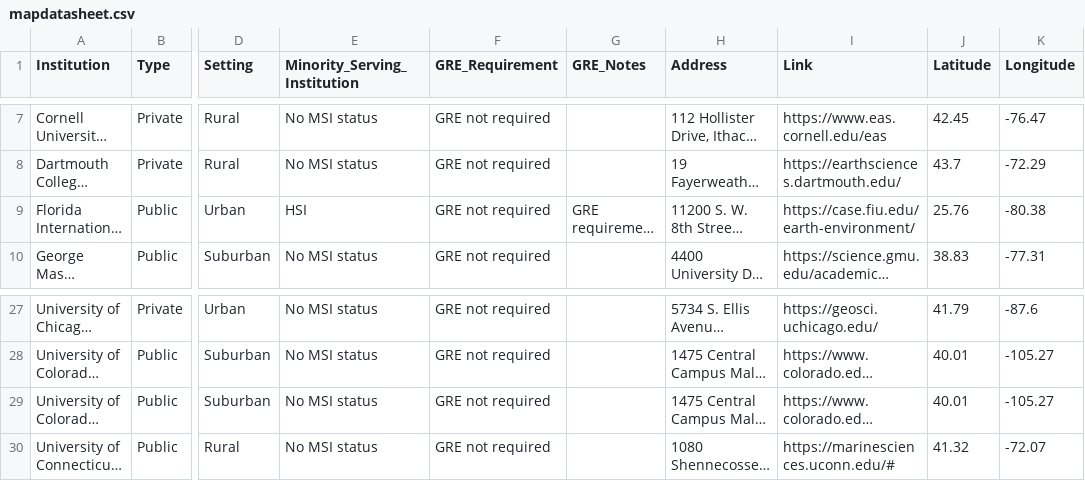
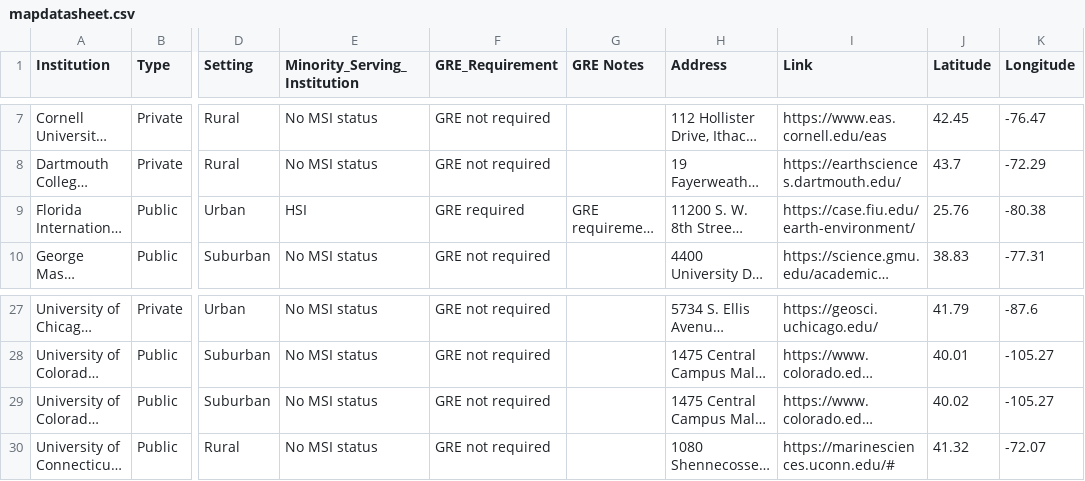
Before and after one commit to BridgeAGU/PartnerMap, a CSV file: mapdatasheet.csv, drawn as a sheet; only a part is shown, gaps mark what is left out; long unchanged cells end in …; the diff names each change by its address in the sheet, - before the commit and + after, or states it on an @@ line.

Commit message:
Add files via upload

```diff
--- a/mapdatasheet.csv
+++ b/mapdatasheet.csv
-G1: GRE_Notes
+G1: GRE Notes
-F9 (GRE_Requirement): GRE not required
+F9 (GRE_Requirement): GRE required
-J29 (Latitude): 40.01
+J29 (Latitude): 40.02
```
